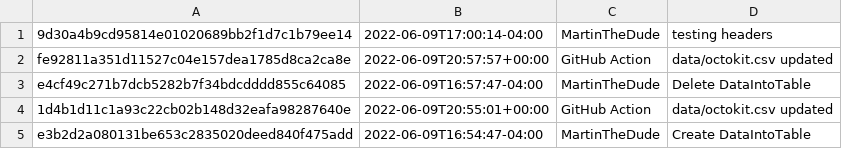
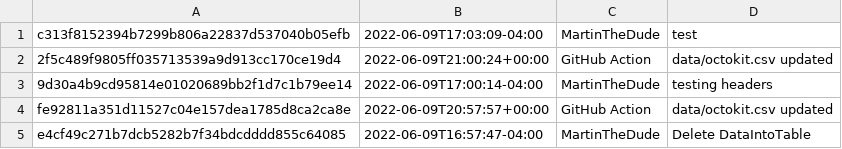
Before and after one commit to MartinTheDude/testingMagicDraw, a CSV file: data/octokit.csv, drawn as a sheet; only a part is shown; the shorter side is filled out with more unchanged rows.

```diff
--- a/data/octokit.csv
+++ b/data/octokit.csv
@@ -1 +1,3 @@
+c313f8152394b7299b806a22837d537040b05efb, 2022-06-09T17:03:09-04:00, MartinTheDude, test
+2f5c489f9805ff035713539a9d913cc170ce19d4, 2022-06-09T21:00:24+00:00, GitHub Action, data/octokit.csv updated
 9d30a4b9cd95814e01020689bb2f1d7c1b79ee14, 2022-06-09T17:00:14-04:00, MartinTheDude, testing headers
```
